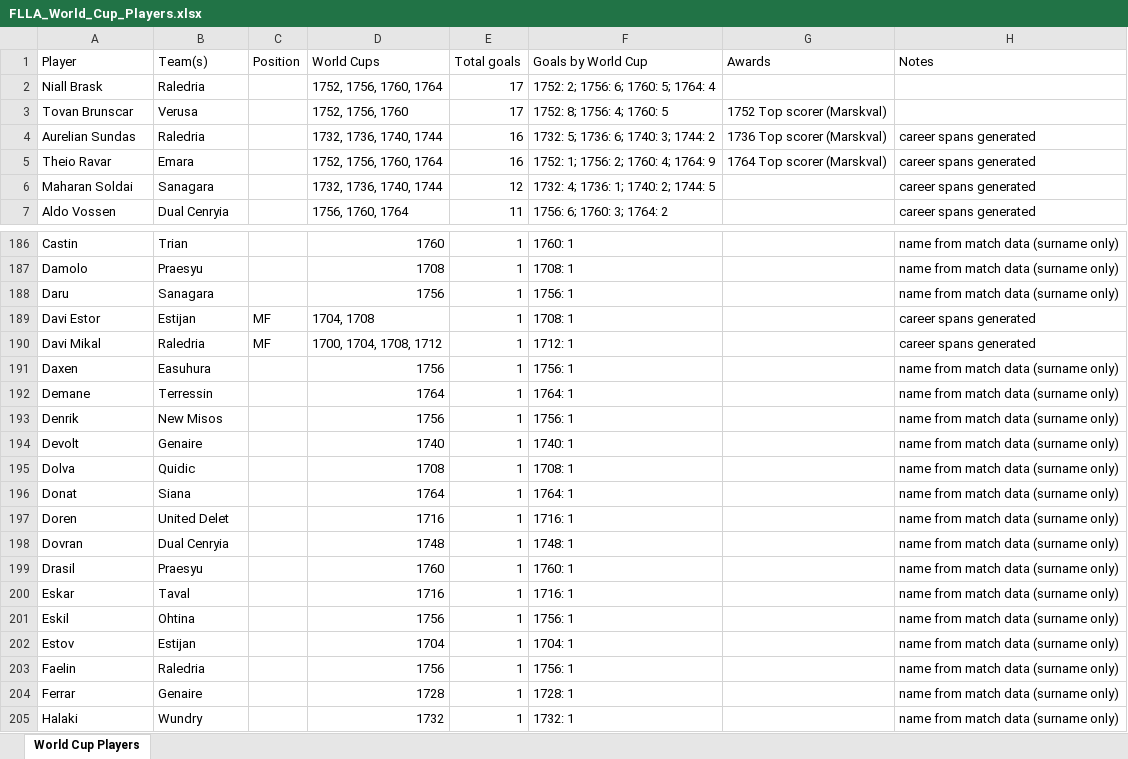
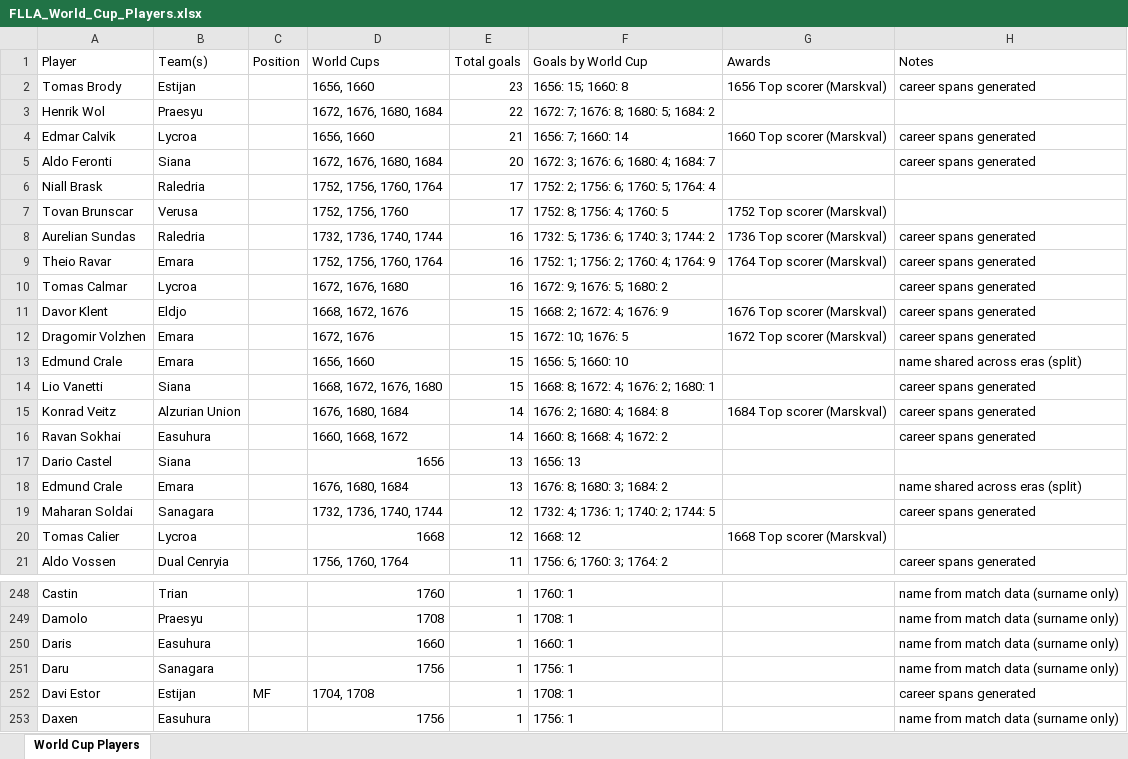
Before and after one commit to DJMaping/miraheze-local, an Excel workbook: data/FLLA_World_Cup_Players.xlsx, sheet World Cup Players, drawn as a sheet; only a part is shown, gaps mark what is left out; the shorter side is filled out with more unchanged rows; values as stored, in another font and other column widths than the file's, no cell formats; conditional formats and table styles not drawn; removed rows and columns are numbered as before the commit, all else as after; the diff covers the shown part only; the diff names each change by its address in the sheet, - before the commit and + after, or states it on an @@ line.

```diff
--- a/data/FLLA_World_Cup_Players.xlsx (sheet World Cup Players)
+++ b/data/FLLA_World_Cup_Players.xlsx (sheet World Cup Players)
+row 2: Tomas Brody | Estijan |  | 1656, 1660 | 23 | 1656: 15; 1660: 8 | 1656 Top scorer (Marskval) | career spans generated
+row 3: Henrik Wol | Praesyu |  | 1672, 1676, 1680, 1684 | 22 | 1672: 7; 1676: 8; 1680: 5; 1684: 2
+row 4: Edmar Calvik | Lycroa |  | 1656, 1660 | 21 | 1656: 7; 1660: 14 | 1660 Top scorer (Marskval) | career spans generated
+row 5: Aldo Feronti | Siana |  | 1672, 1676, 1680, 1684 | 20 | 1672: 3; 1676: 6; 1680: 4; 1684: 7 |  | career spans generated
+row 10: Tomas Calmar | Lycroa |  | 1672, 1676, 1680 | 16 | 1672: 9; 1676: 5; 1680: 2 |  | career spans generated
+row 11: Davor Klent | Eldjo |  | 1668, 1672, 1676 | 15 | 1668: 2; 1672: 4; 1676: 9 | 1676 Top scorer (Marskval) | career spans generated
+row 12: Dragomir Volzhen | Emara |  | 1672, 1676 | 15 | 1672: 10; 1676: 5 | 1672 Top scorer (Marskval) | career spans generated
+row 13: Edmund Crale | Emara |  | 1656, 1660 | 15 | 1656: 5; 1660: 10 |  | name shared across eras (split)
+row 14: Lio Vanetti | Siana |  | 1668, 1672, 1676, 1680 | 15 | 1668: 8; 1672: 4; 1676: 2; 1680: 1 |  | career spans generated
+row 15: Konrad Veitz | Alzurian Union |  | 1676, 1680, 1684 | 14 | 1676: 2; 1680: 4; 1684: 8 | 1684 Top scorer (Marskval) | career spans generated
+row 16: Ravan Sokhai | Easuhura |  | 1660, 1668, 1672 | 14 | 1660: 8; 1668: 4; 1672: 2 |  | career spans generated
+row 17: Dario Castel | Siana |  | 1656 | 13 | 1656: 13
+row 18: Edmund Crale | Emara |  | 1676, 1680, 1684 | 13 | 1676: 8; 1680: 3; 1684: 2 |  | name shared across eras (split)
+row 20: Tomas Calier | Lycroa |  | 1668 | 12 | 1668: 12 | 1668 Top scorer (Marskval)
+row 250: Daris | Easuhura |  | 1660 | 1 | 1660: 1 |  | name from match data (surname only)
-row 190: Davi Mikal | Raledria | MF | 1700, 1704, 1708, 1712 | 1 | 1712: 1 |  | career spans generated
```
Also changed, not shown: 55 added rows, 3 removed rows and 19 edited cells elsewhere in this sheet, cell formats, data/List of FLLA World Cup Host Nations(1).xlsx, 15 other files.
